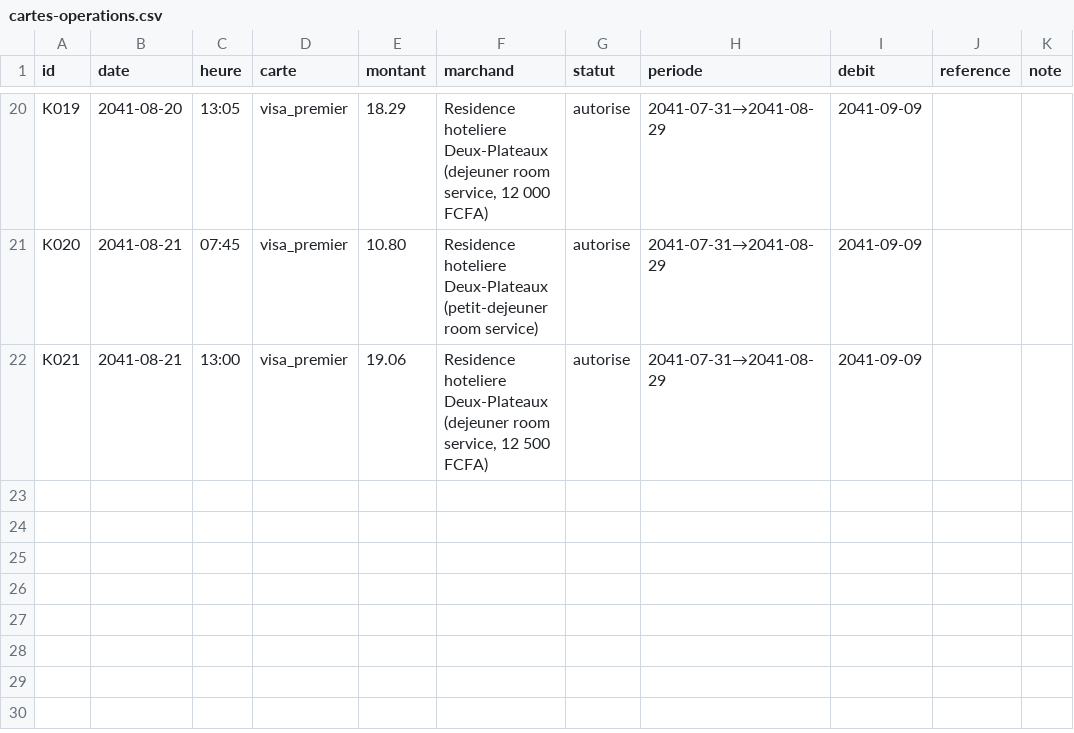
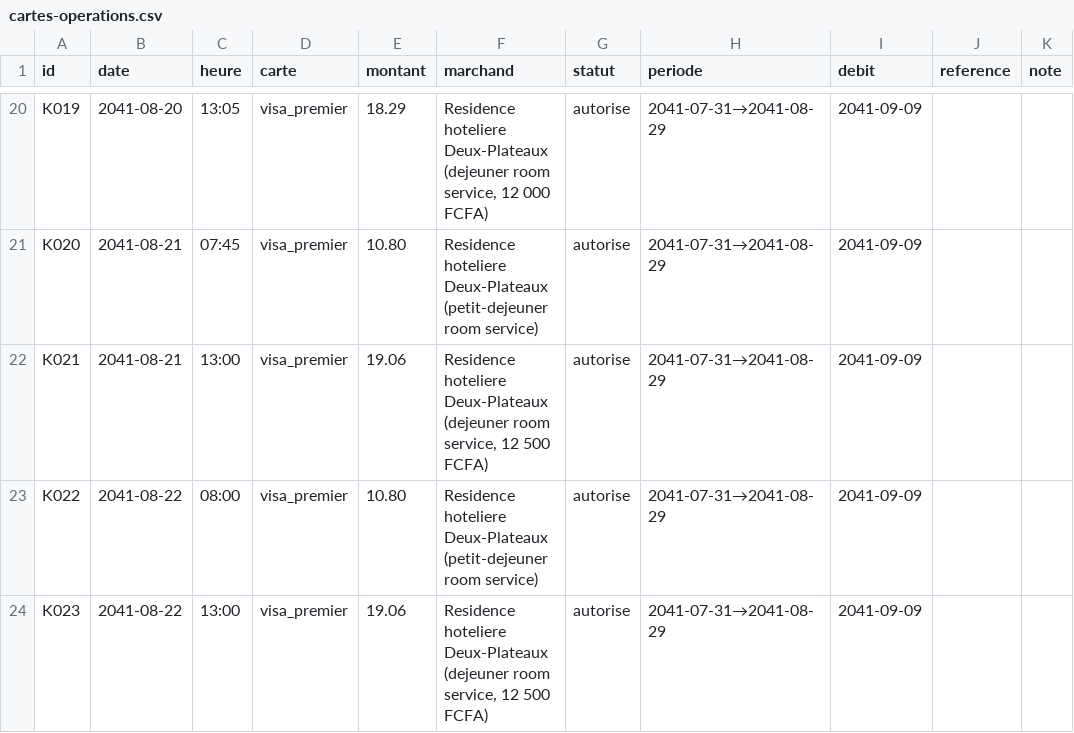
Before and after one commit to ossimiossimiwilliam10-cyber/simulation-william, a CSV file: etat/cartes-operations.csv, drawn as a sheet; only a part is shown, gaps mark what is left out.

```diff
--- a/etat/cartes-operations.csv
+++ b/etat/cartes-operations.csv
@@ -22 +22,3 @@ K020;2041-08-21;07:45;visa_premier;10.80;Residence hoteliere Deux-Plateaux (peti
 K021;2041-08-21;13:00;visa_premier;19.06;Residence hoteliere Deux-Plateaux (dejeuner room service, 12 500 FCFA);autorise;2041-07-31→2041-08-29;2041-09-09;;
+K022;2041-08-22;08:00;visa_premier;10.80;Residence hoteliere Deux-Plateaux (petit-dejeuner room service);autorise;2041-07-31→2041-08-29;2041-09-09;;
+K023;2041-08-22;13:00;visa_premier;19.06;Residence hoteliere Deux-Plateaux (dejeuner room service, 12 500 FCFA);autorise;2041-07-31→2041-08-29;2041-09-09;;
```
Also changed, not shown: etat/agenda.csv, etat/gestion-documents.csv, 23 other files.
